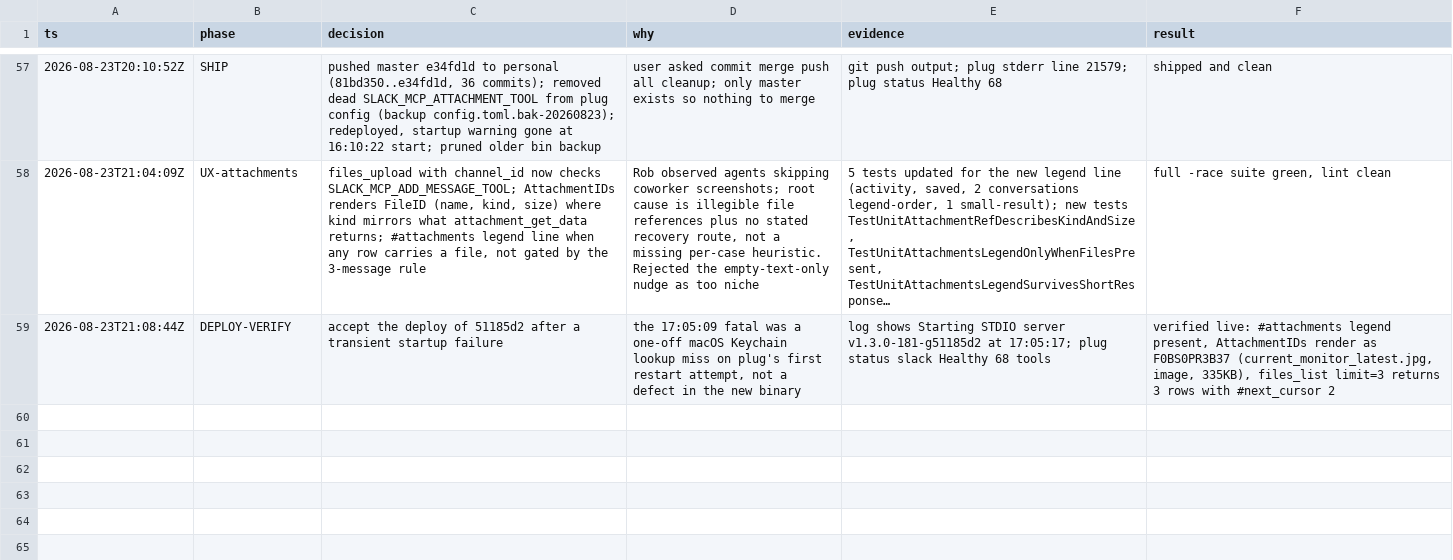
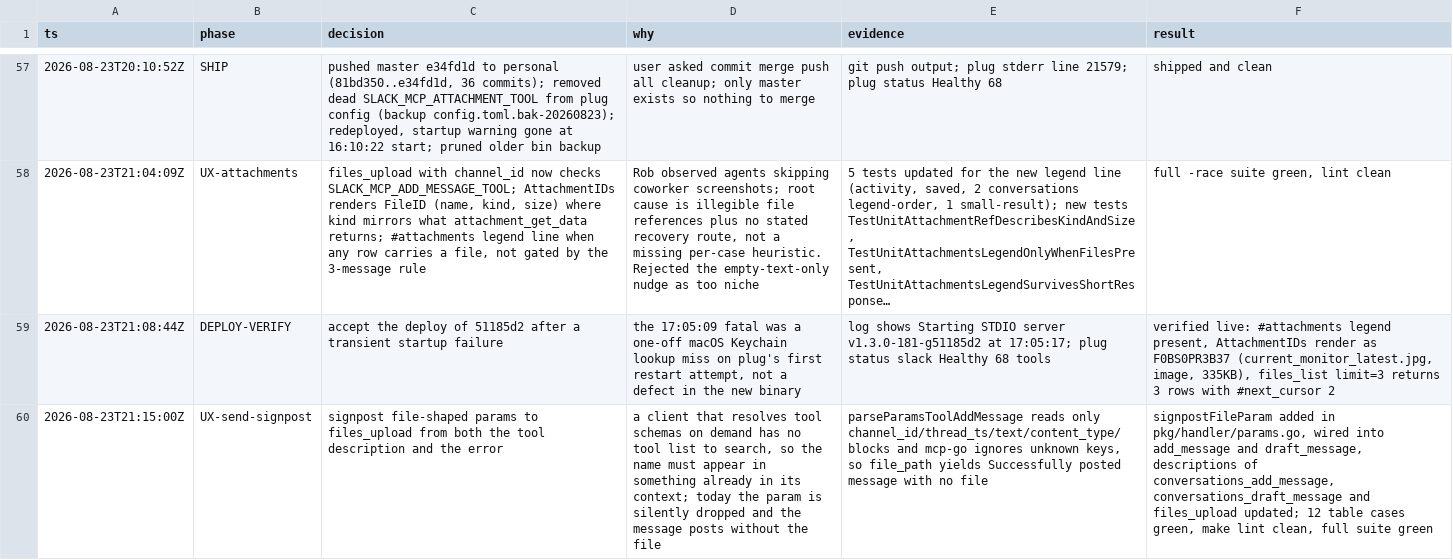
Before and after one commit to cyberpapiii/slack-mcp-server, a TSV file: .audit/rough-edges.tsv, drawn as a sheet; only a part is shown, gaps mark what is left out; long unchanged cells end in …; the diff names each change by its address in the sheet, - before the commit and + after, or states it on an @@ line.

```diff
--- a/.audit/rough-edges.tsv
+++ b/.audit/rough-edges.tsv
+row 60: 2026-08-23T21:15:00Z | UX-send-signpost | signpost file-shaped params to files_upload from both the tool description and the error | a client that resolves tool schemas on demand has no tool list to search, so the name must appear in something already in its context; today the param is silently dropped and the message posts without the file | parseParamsToolAddMessage reads only channel_id/thread_ts/text/content_type/blocks and mcp-go ignores unknown keys, so file_path yields Successfully posted message with no file | signpostFileParam added in pkg/handler/params.go, wired into add_message and draft_message, descriptions of conversations_add_message, conversations_draft_message and files_upload updated; 12 table cases green, make lint clean, full suite green
```
Also changed, not shown: 6 other files.
